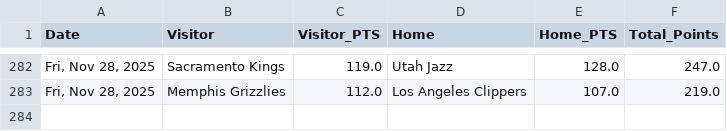
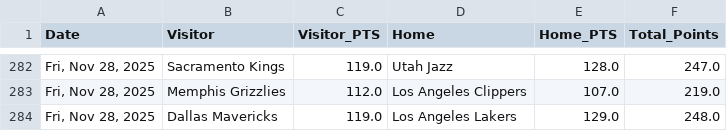
Before and after one commit to slomo31/nba-minimum-system, a CSV file: data/nba_completed_games_2025_2026.csv, drawn as a sheet; only a part is shown, gaps mark what is left out.

```diff
--- a/data/nba_completed_games_2025_2026.csv
+++ b/data/nba_completed_games_2025_2026.csv
@@ -283 +283,2 @@ Date,Visitor,Visitor_PTS,Home,Home_PTS,Total_Points
 "Fri, Nov 28, 2025",Memphis Grizzlies,112.0,Los Angeles Clippers,107.0,219.0
+"Fri, Nov 28, 2025",Dallas Mavericks,119.0,Los Angeles Lakers,129.0,248.0
```
Also changed, not shown: mc_results_tracker_v31.csv, 1 other file.
